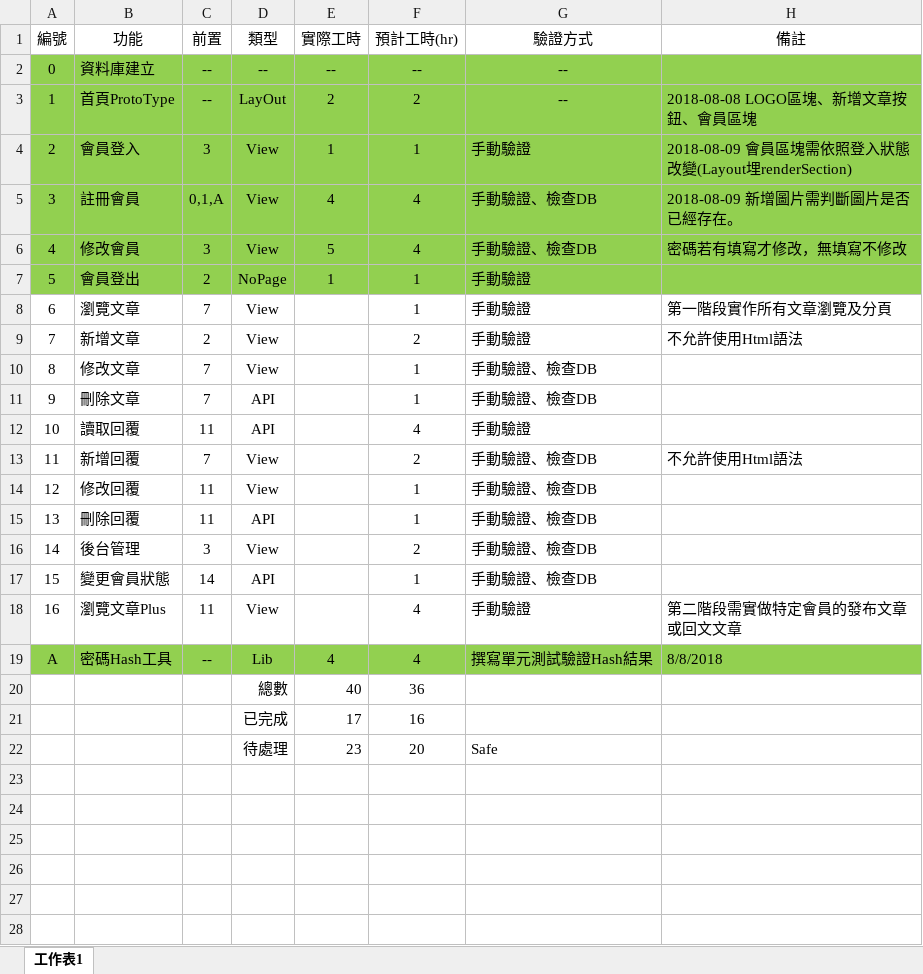
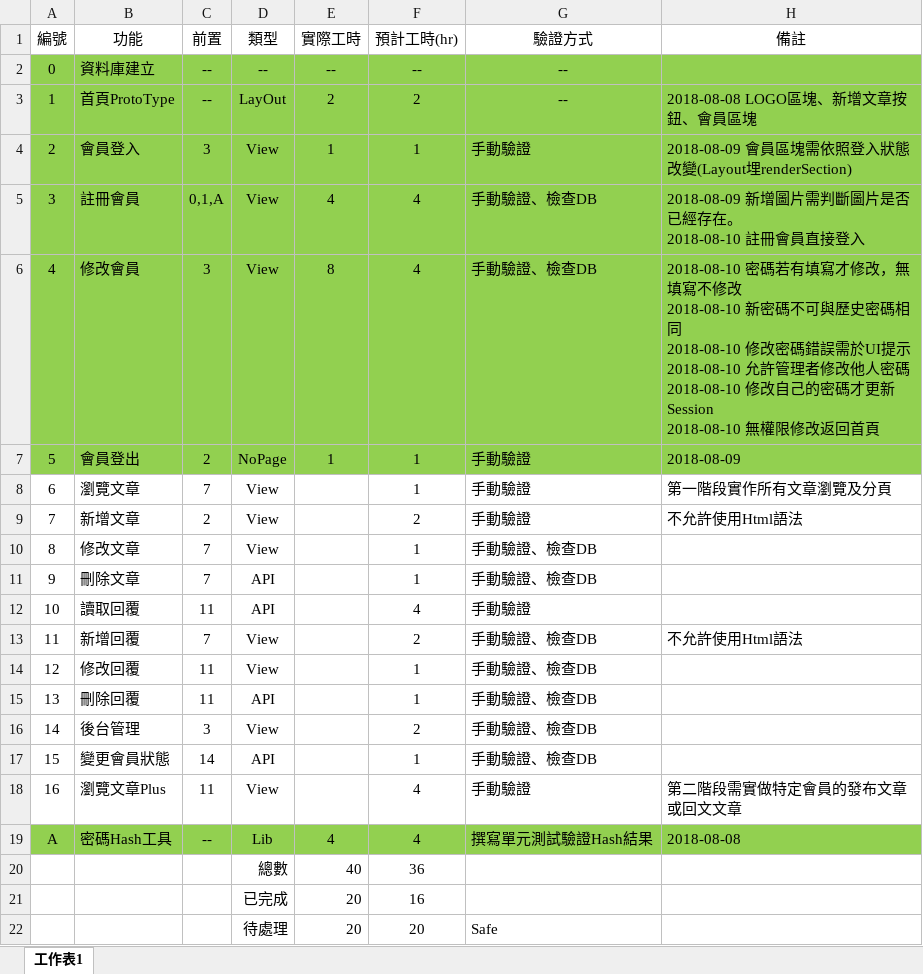
Before and after one commit to art-Tests/MsgBoard, an Excel workbook: Document/MessageBoard.xlsx, sheet 工作表1, drawn as a sheet; values as stored, in another font and other column widths than the file's, no borders; conditional formats and table styles not drawn; ↵ is a line break in a cell; the diff names each change by its address in the sheet, - before the commit and + after, or states it on an @@ line.

Commit message:
update task excel

```diff
--- a/Document/MessageBoard.xlsx (sheet 工作表1)
+++ b/Document/MessageBoard.xlsx (sheet 工作表1)
-H5 (備註): 2018-08-09 新增圖片需判斷圖片是否已經存在。
+H5 (備註): 2018-08-09 新增圖片需判斷圖片是否已經存在。 ↵ 2018-08-10 註冊會員直接登入
-E6 (實際工時): 5
+E6 (實際工時): 8
-H6 (備註): 密碼若有填寫才修改，無填寫不修改
+H6 (備註): 2018-08-10 密碼若有填寫才修改，無填寫不修改 ↵ 2018-08-10 新密碼不可與歷史密碼相同 ↵ 2018-08-10 修改密碼錯誤需於UI提示 ↵ 2018-08-10 允許管理者修改他人密碼 ↵ 2018-08-10 修改自己的密碼才更新Session ↵ 2018-08-10 無權限修改返回首頁
-H7 (備註): (empty)
+H7 (備註): 2018-08-09
-H19 (備註): 8/8/2018
+H19 (備註): 2018-08-08
-E21 (實際工時): 17
+E21 (實際工時): 20
-E22 (實際工時): 23
+E22 (實際工時): 20
```
